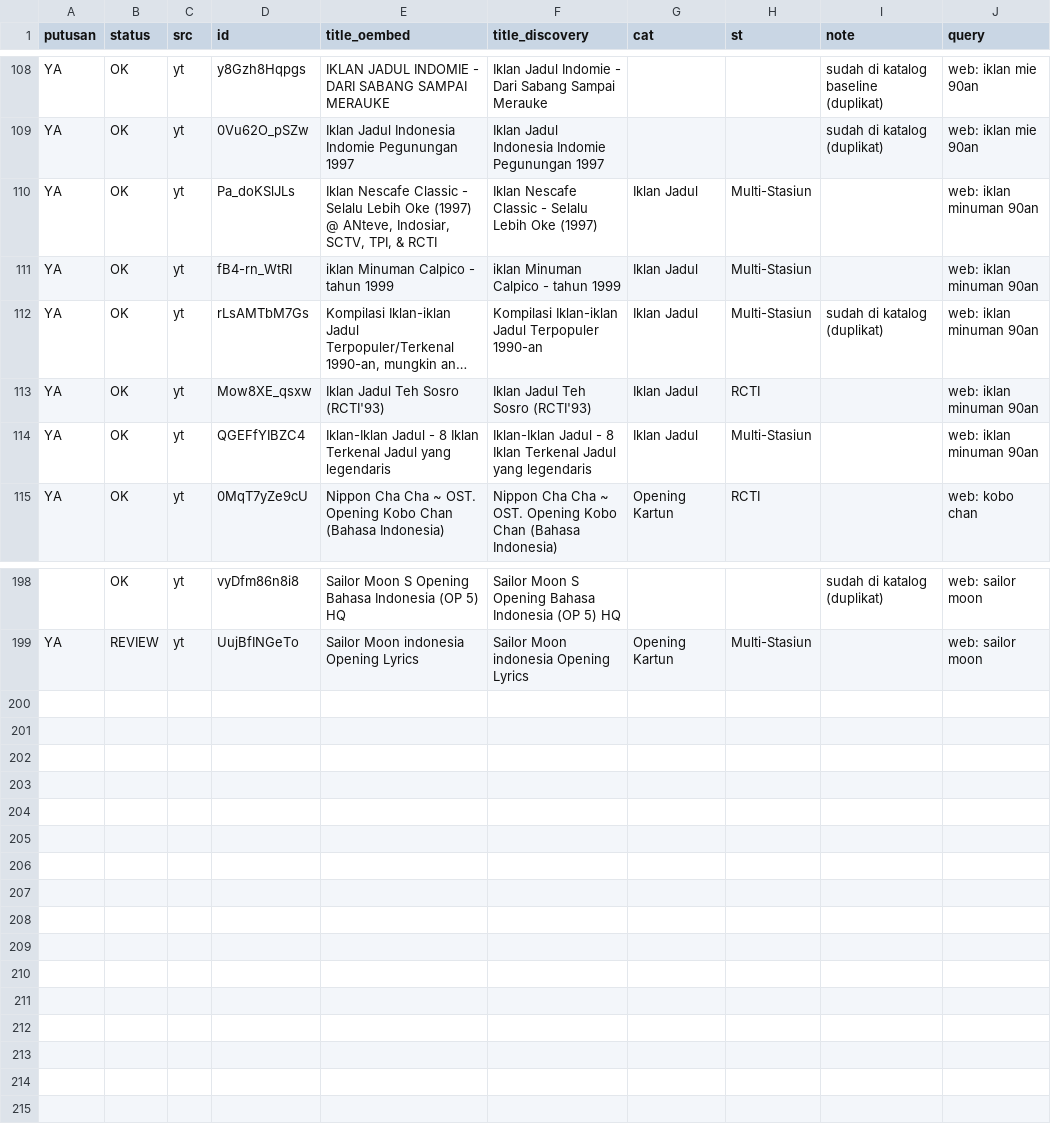
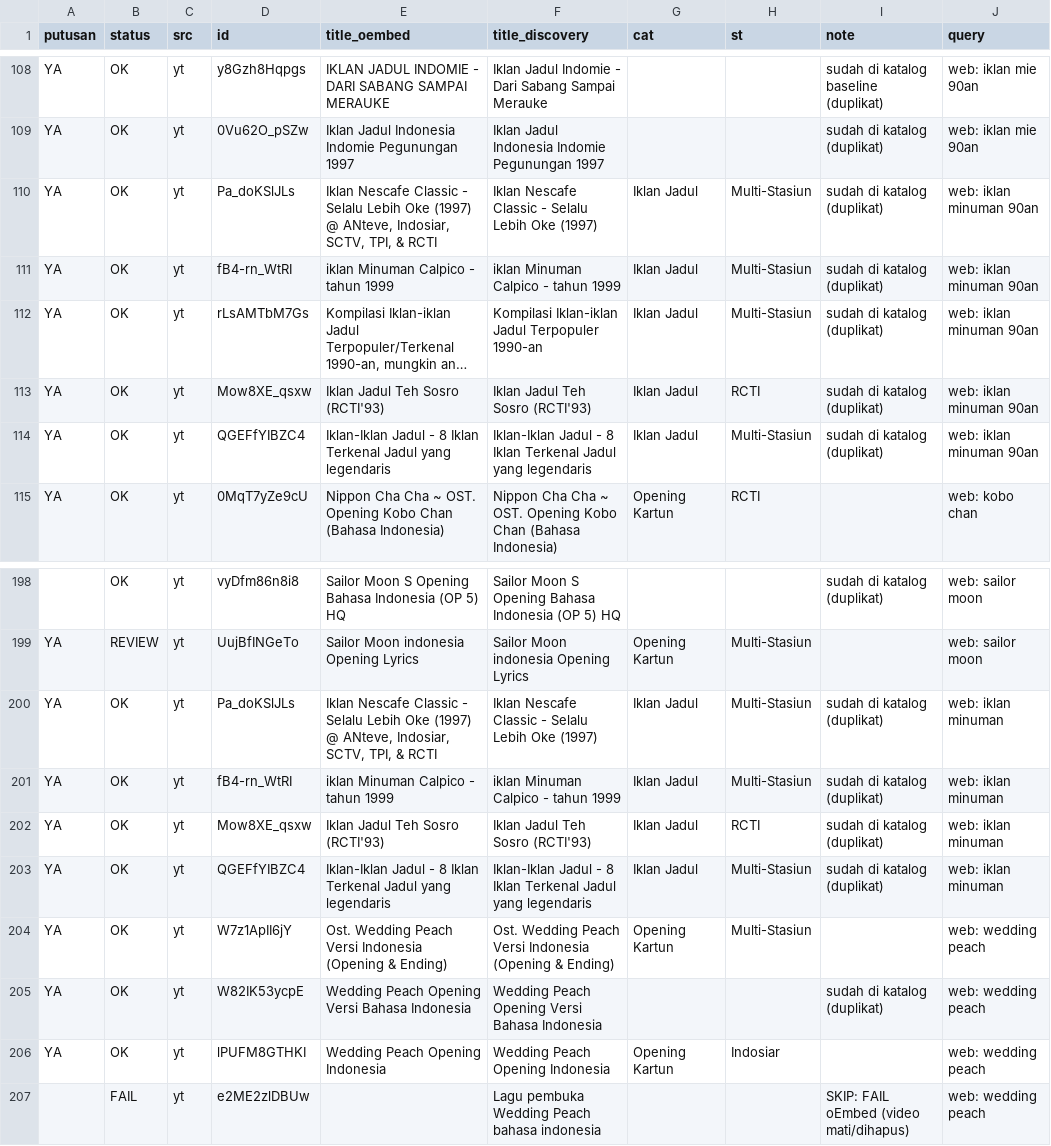
Before and after one commit to Llunatics/siar, a TSV file: scripts/cand/rev-yt-manual.tsv, drawn as a sheet; only a part is shown, gaps mark what is left out; long unchanged cells end in …; the diff names each change by its address in the sheet, - before the commit and + after, or states it on an @@ line.

Commit message:
audit siklus 74: batch YT wedding peach +2 (katalog 397)

```diff
--- a/scripts/cand/rev-yt-manual.tsv
+++ b/scripts/cand/rev-yt-manual.tsv
-I110:I111 (note): (empty)
+I110:I111 (note): sudah di katalog (duplikat)
-I113:I114 (note): (empty)
+I113:I114 (note): sudah di katalog (duplikat)
+row 200: YA | OK | yt | Pa_doKSlJLs | Iklan Nescafe Classic - Selalu Lebih Oke (1997) @ ANteve, Indosiar, SCTV, TPI, & RCTI | Iklan Nescafe Classic - Selalu Lebih Oke (1997) | Iklan Jadul | Multi-Stasiun | sudah di katalog (duplikat) | web: iklan minuman
+row 201: YA | OK | yt | fB4-rn_WtRI | iklan Minuman Calpico - tahun 1999 | iklan Minuman Calpico - tahun 1999 | Iklan Jadul | Multi-Stasiun | sudah di katalog (duplikat) | web: iklan minuman
+row 202: YA | OK | yt | Mow8XE_qsxw | Iklan Jadul Teh Sosro (RCTI'93) | Iklan Jadul Teh Sosro (RCTI'93) | Iklan Jadul | RCTI | sudah di katalog (duplikat) | web: iklan minuman
+row 203: YA | OK | yt | QGEFfYIBZC4 | Iklan-Iklan Jadul - 8 Iklan Terkenal Jadul yang legendaris | Iklan-Iklan Jadul - 8 Iklan Terkenal Jadul yang legendaris | Iklan Jadul | Multi-Stasiun | sudah di katalog (duplikat) | web: iklan minuman
+row 204: YA | OK | yt | W7z1ApII6jY | Ost. Wedding Peach Versi Indonesia (Opening & Ending) | Ost. Wedding Peach Versi Indonesia (Opening & Ending) | Opening Kartun | Multi-Stasiun |  | web: wedding peach
+row 205: YA | OK | yt | W82IK53ycpE | Wedding Peach Opening Versi Bahasa Indonesia | Wedding Peach Opening Versi Bahasa Indonesia |  |  | sudah di katalog (duplikat) | web: wedding peach
+row 206: YA | OK | yt | lPUFM8GTHKI | Wedding Peach Opening Indonesia | Wedding Peach Opening Indonesia | Opening Kartun | Indosiar |  | web: wedding peach
+row 207:  | FAIL | yt | e2ME2zlDBUw |  | Lagu pembuka Wedding Peach bahasa indonesia |  |  | SKIP: FAIL oEmbed (video mati/dihapus) | web: wedding peach
```
Also changed, not shown: 3 other files.
